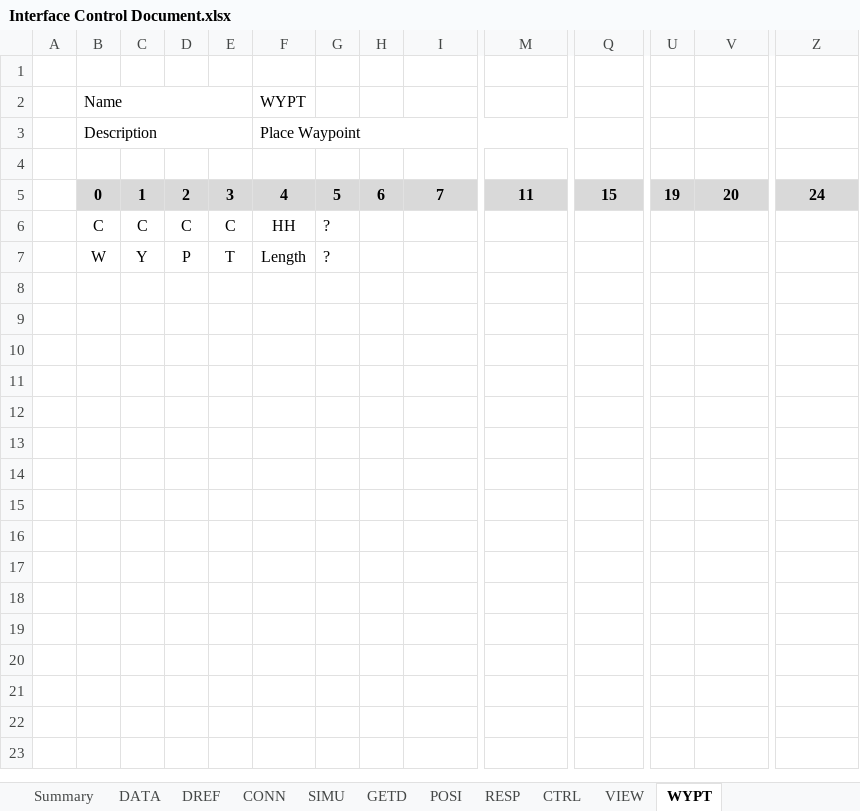
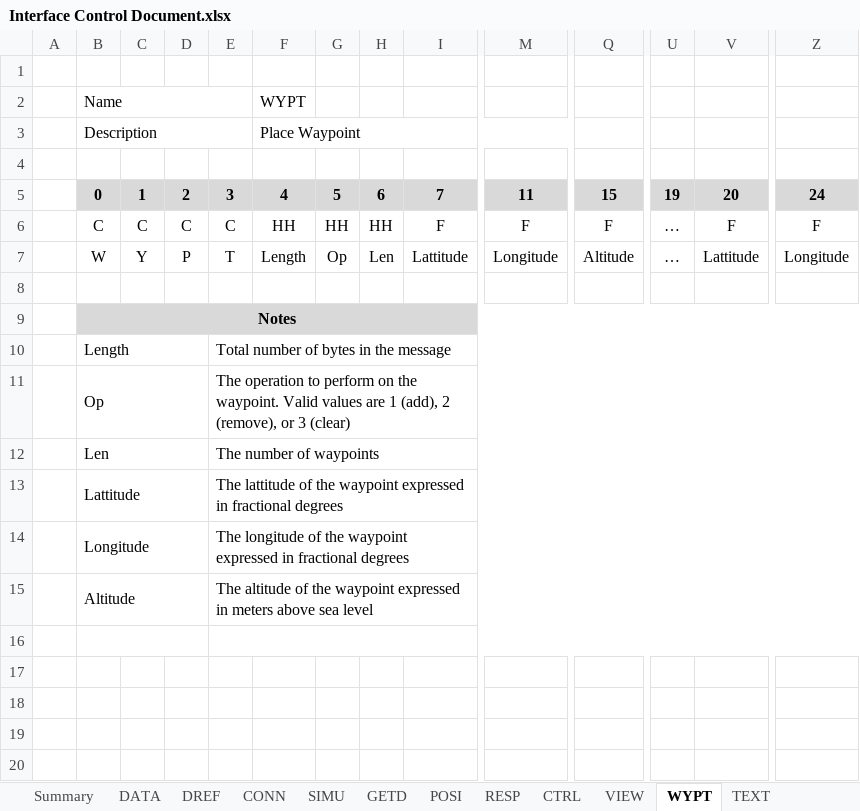
Before and after one commit to nasa/XPlaneConnect, an Excel workbook: Docs/Interface Control Document.xlsx, sheet WYPT, drawn as a sheet; only a part is shown, gaps mark what is left out; values as stored, in another font and other column widths than the file's, no borders; removed rows and columns are numbered as before the commit, all else as after; rows hold the shown columns only; the diff covers the shown part only; the diff names each change by its address in the sheet, - before the commit and + after, or states it on an @@ line.

Commit message:
Updated Interface Control Document to reflect updated TEXT and WYPT commands.

```diff
--- a/Docs/Interface Control Document.xlsx (sheet WYPT)
+++ b/Docs/Interface Control Document.xlsx (sheet WYPT)
+sheet tab: TEXT
-row 6:  | C | C | C | C | HH | ?
-row 7:  | W | Y | P | T | Length | ?
+row 6:  | C | C | C | C | HH | HH | HH | F | F | F | … | F | F
+row 7:  | W | Y | P | T | Length | Op | Len | Lattitude | Longitude | Altitude | … | Lattitude | Longitude
-B9: (empty)
+B9: Notes
-B9:Z9 fill: none
+B9:Z9 fill: #D9D9D9
+B9:AD9 merged
-B10: (empty)
+B10: Length
+B10:D10 merged
-E10: (empty)
+E10: Total number of bytes in the message
+E10:AD10 merged
-B11: (empty)
+B11: Op
+B11:D11 merged
-E11: (empty)
+E11: The operation to perform on the waypoint. Valid values are 1 (add), 2 (remove), or 3 (clear)
+E11:AD11 merged
-B12: (empty)
+B12: Len
+B12:D12 merged
-E12: (empty)
+E12: The number of waypoints
+E12:AD12 merged
-B13: (empty)
+B13: Lattitude
+B13:D13 merged
-E13: (empty)
+E13: The lattitude of the waypoint expressed in fractional degrees
+E13:AD13 merged
-B14: (empty)
+B14: Longitude
+B14:D14 merged
-E14: (empty)
+E14: The longitude of the waypoint expressed in fractional degrees
+E14:AD14 merged
-B15: (empty)
+B15: Altitude
+B15:D15 merged
-E15: (empty)
+E15: The altitude of the waypoint expressed in meters above sea level
+E15:AD15 merged
+B16:D16 merged
+E16:AD16 merged
```
Also changed, not shown: cell formats elsewhere in this sheet, sheet Summary, formulas that keep their value.
